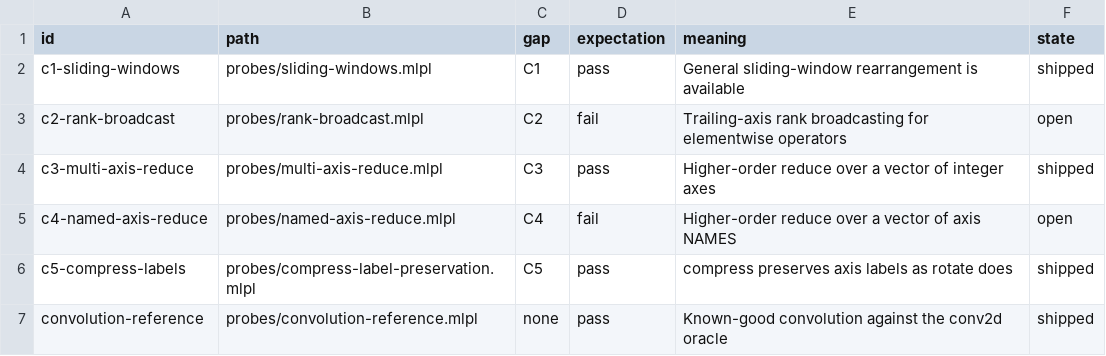
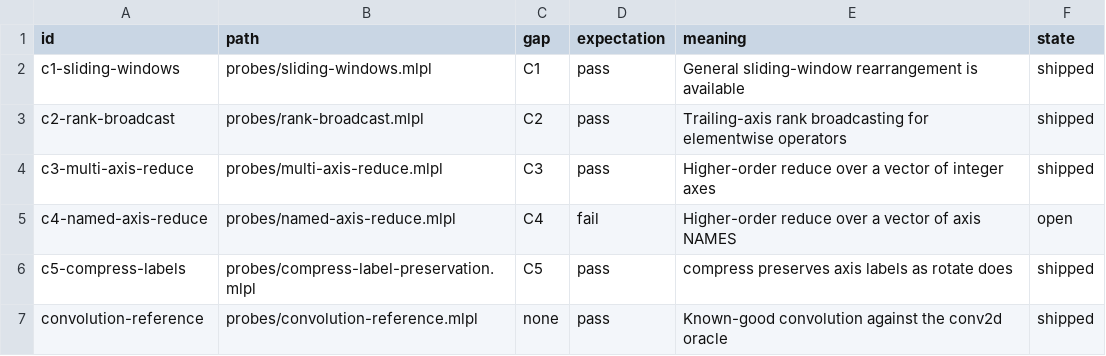
Before and after one commit to sw-ml-study/demo-ml-utils, a TSV file: catalog/probes.tsv, drawn as a sheet.

```diff
--- a/catalog/probes.tsv
+++ b/catalog/probes.tsv
@@ -2,3 +2,3 @@ id	path	gap	expectation	meaning	state
 c1-sliding-windows	probes/sliding-windows.mlpl	C1	pass	General sliding-window rearrangement is available	shipped
-c2-rank-broadcast	probes/rank-broadcast.mlpl	C2	fail	Trailing-axis rank broadcasting for elementwise operators	open
+c2-rank-broadcast	probes/rank-broadcast.mlpl	C2	pass	Trailing-axis rank broadcasting for elementwise operators	shipped
 c3-multi-axis-reduce	probes/multi-axis-reduce.mlpl	C3	pass	Higher-order reduce over a vector of integer axes	shipped
```
Also changed, not shown: 3 other files.
